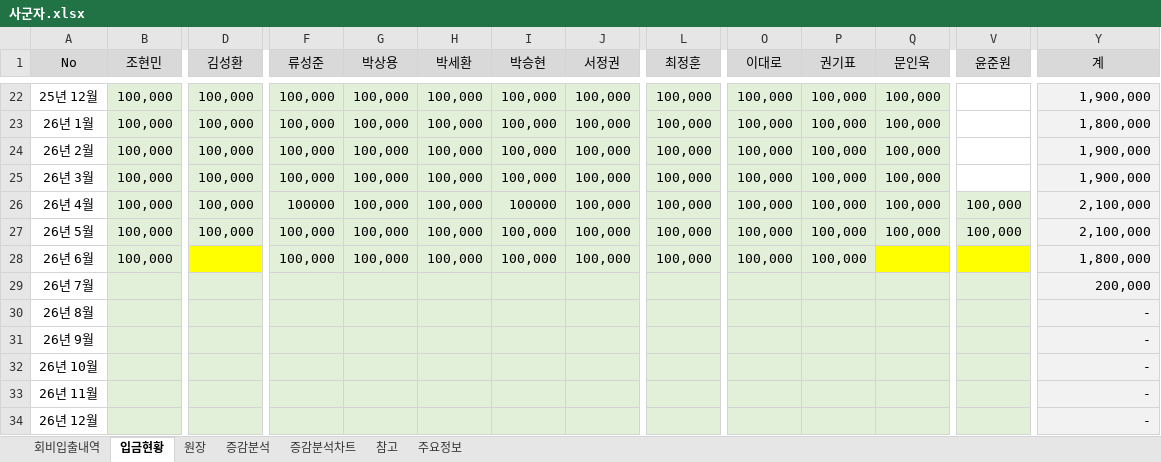
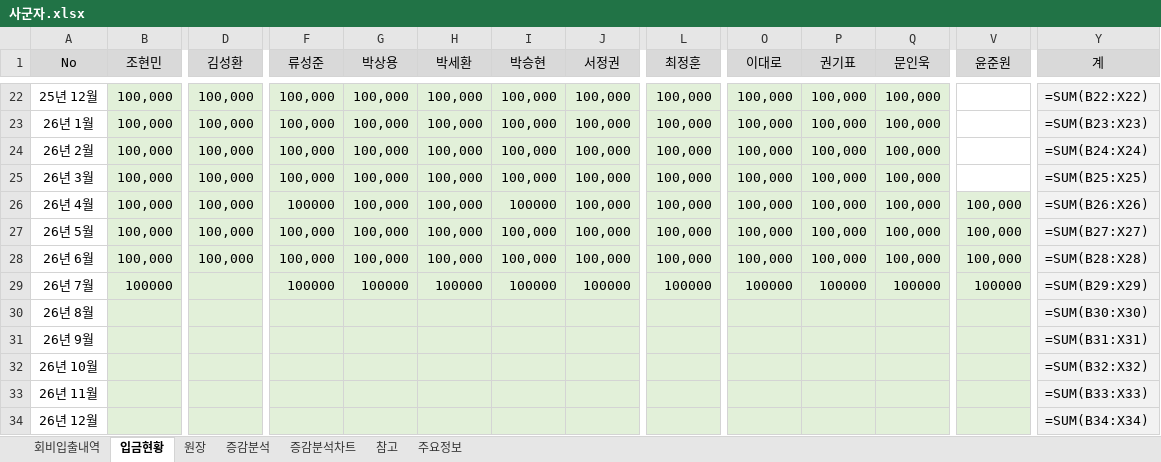
Before and after one commit to jiok11889-spec/sagunja_Finance, an Excel workbook: data/사군자.xlsx, sheet 입금현황, drawn as a sheet; only a part is shown, gaps mark what is left out; values as stored, in another font and other column widths than the file's, no borders; formulas without a stored value are shown as written; the diff covers the shown part only; the diff names each change by its address in the sheet, - before the commit and + after, or states it on an @@ line.

```diff
--- a/data/사군자.xlsx (sheet 입금현황)
+++ b/data/사군자.xlsx (sheet 입금현황)
-Y22 (계): 1,900,000
+Y22 (계): =SUM(B22:X22)
-Y23 (계): 1,800,000
+Y23 (계): =SUM(B23:X23)
-Y24 (계): 1,900,000
+Y24 (계): =SUM(B24:X24)
-Y25 (계): 1,900,000
+Y25 (계): =SUM(B25:X25)
-Y26 (계): 2,100,000
+Y26 (계): =SUM(B26:X26)
-Y27 (계): 2,100,000
+Y27 (계): =SUM(B27:X27)
-D28 (김성환): (empty)
+D28 (김성환): 100,000
-D28 fill: #FFFF00
+D28 fill: #E2F0D9
-Q28 (문인욱): (empty)
+Q28 (문인욱): 100,000
-Q28 fill: #FFFF00
+Q28 fill: #E2F0D9
-V28 (윤준원): (empty)
+V28 (윤준원): 100,000
-V28 fill: #FFFF00
+V28 fill: #E2F0D9
-Y28 (계): 1,800,000
+Y28 (계): =SUM(B28:X28)
-B29 (조현민): (empty)
+B29 (조현민): 100000
-F29 (류성준): (empty)
+F29 (류성준): 100000
-G29 (박상용): (empty)
+G29 (박상용): 100000
-H29 (박세환): (empty)
+H29 (박세환): 100000
-I29 (박승현): (empty)
+I29 (박승현): 100000
-J29 (서정권): (empty)
+J29 (서정권): 100000
-L29 (최정훈): (empty)
+L29 (최정훈): 100000
-O29 (이대로): (empty)
+O29 (이대로): 100000
-P29 (권기표): (empty)
+P29 (권기표): 100000
-Q29 (문인욱): (empty)
+Q29 (문인욱): 100000
-V29 (윤준원): (empty)
+V29 (윤준원): 100000
-Y29 (계): 200,000
+Y29 (계): =SUM(B29:X29)
-Y30 (계): -
+Y30 (계): =SUM(B30:X30)
-Y31 (계): -
+Y31 (계): =SUM(B31:X31)
-Y32 (계): -
+Y32 (계): =SUM(B32:X32)
-Y33 (계): -
+Y33 (계): =SUM(B33:X33)
-Y34 (계): -
+Y34 (계): =SUM(B34:X34)
```
Also changed, not shown: 45 edited cells elsewhere in this sheet, sheet 원장, sheet 증감분석, sheet 회비입출내역, sheet 참고, sheet 주요정보, charts or pictures, 1 other file.
